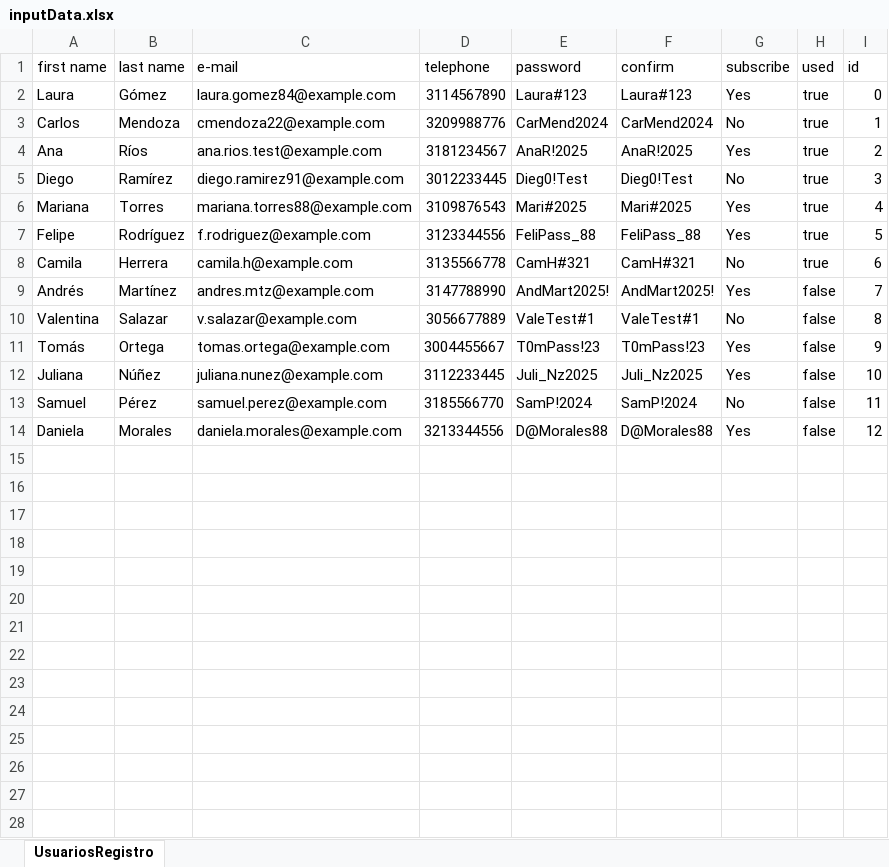
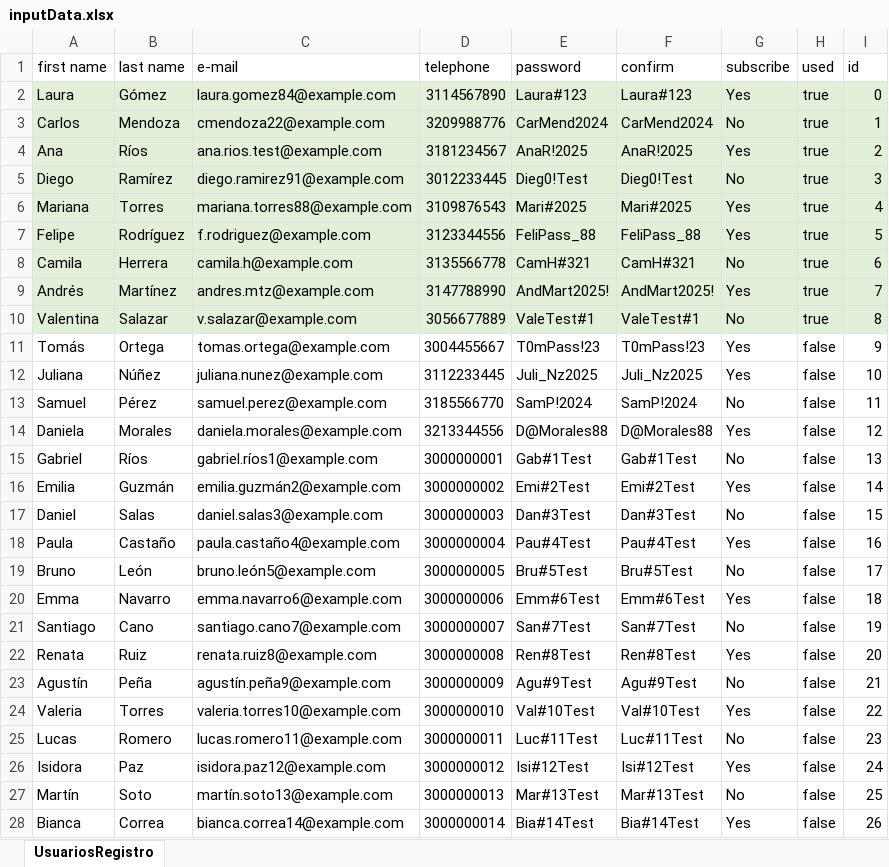
Before and after one commit to LinaFer29/AutomatizacionPruebasYourStore, an Excel workbook: src/main/resources/inputData.xlsx, sheet UsuariosRegistro, drawn as a sheet; only a part is shown; values as stored, in another font and other column widths than the file's, no borders; the diff covers the shown part only; the diff names each change by its address in the sheet, - before the commit and + after, or states it on an @@ line.

Commit message:
Adición Inicio Sesion en prueba End to End y nuevos usuarios en inputData.xlsx

```diff
--- a/src/main/resources/inputData.xlsx (sheet UsuariosRegistro)
+++ b/src/main/resources/inputData.xlsx (sheet UsuariosRegistro)
-A2:I10 fill: none
+A2:I10 fill: #E2F0D9
-H9:H10 (used): false
+H9:H10 (used): true
+row 15: Gabriel | Ríos | gabriel.ríos1@example.com | 3000000001 | Gab#1Test | Gab#1Test | No | false | 13
+row 16: Emilia | Guzmán | emilia.guzmán2@example.com | 3000000002 | Emi#2Test | Emi#2Test | Yes | false | 14
+row 17: Daniel | Salas | daniel.salas3@example.com | 3000000003 | Dan#3Test | Dan#3Test | No | false | 15
+row 18: Paula | Castaño | paula.castaño4@example.com | 3000000004 | Pau#4Test | Pau#4Test | Yes | false | 16
+row 19: Bruno | León | bruno.león5@example.com | 3000000005 | Bru#5Test | Bru#5Test | No | false | 17
+row 20: Emma | Navarro | emma.navarro6@example.com | 3000000006 | Emm#6Test | Emm#6Test | Yes | false | 18
+row 21: Santiago | Cano | santiago.cano7@example.com | 3000000007 | San#7Test | San#7Test | No | false | 19
+row 22: Renata | Ruiz | renata.ruiz8@example.com | 3000000008 | Ren#8Test | Ren#8Test | Yes | false | 20
+row 23: Agustín | Peña | agustín.peña9@example.com | 3000000009 | Agu#9Test | Agu#9Test | No | false | 21
+row 24: Valeria | Torres | valeria.torres10@example.com | 3000000010 | Val#10Test | Val#10Test | Yes | false | 22
+row 25: Lucas | Romero | lucas.romero11@example.com | 3000000011 | Luc#11Test | Luc#11Test | No | false | 23
+row 26: Isidora | Paz | isidora.paz12@example.com | 3000000012 | Isi#12Test | Isi#12Test | Yes | false | 24
+row 27: Martín | Soto | martín.soto13@example.com | 3000000013 | Mar#13Test | Mar#13Test | No | false | 25
+row 28: Bianca | Correa | bianca.correa14@example.com | 3000000014 | Bia#14Test | Bia#14Test | Yes | false | 26
```
Also changed, not shown: 16 added rows elsewhere in this sheet, src/main/resources/outputData.xlsx, 4 other files.
